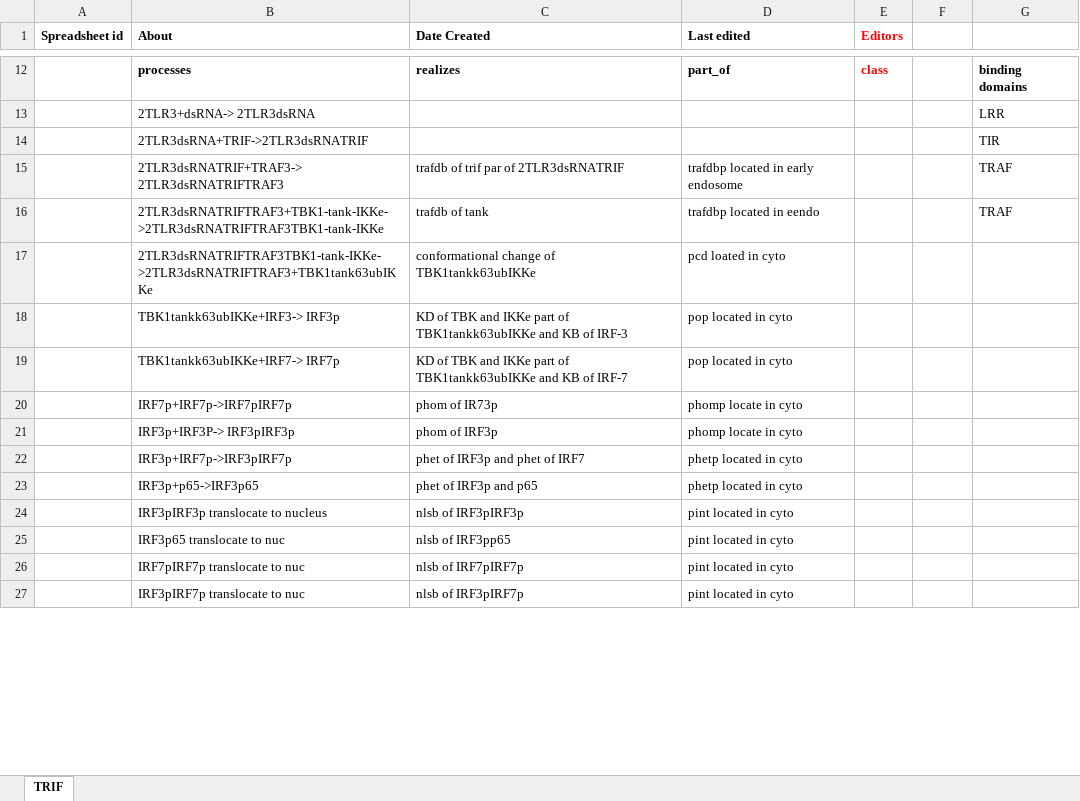
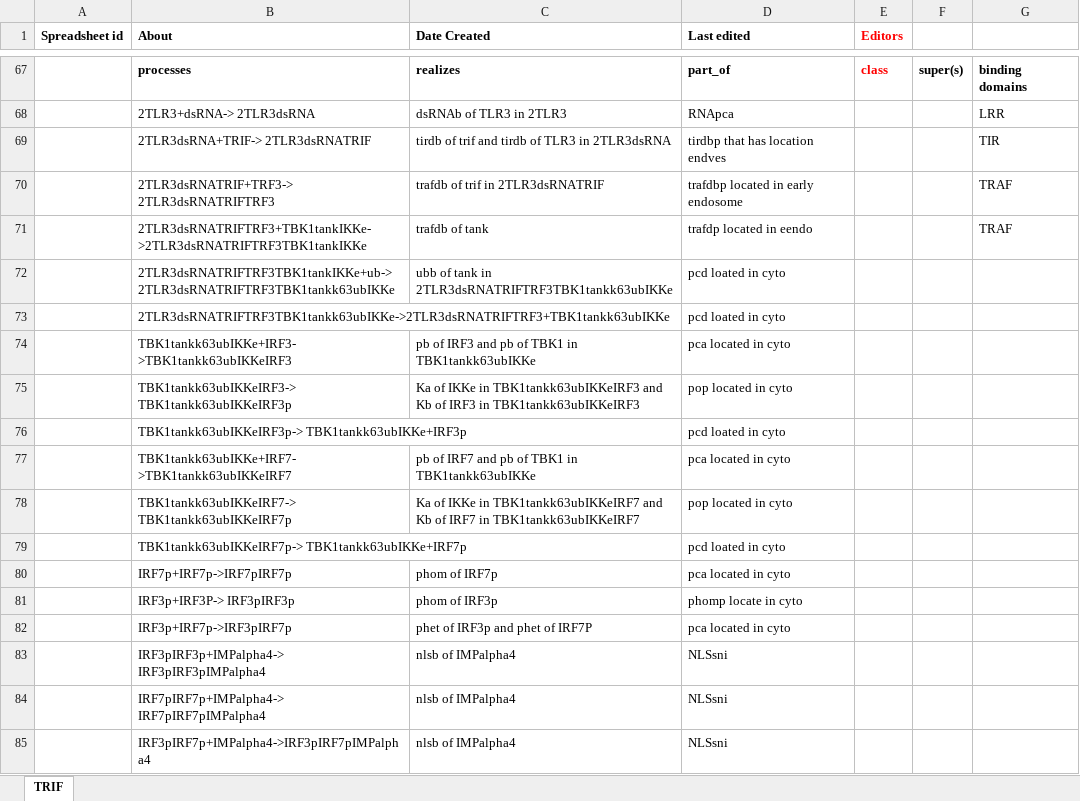
Before and after one commit to GreatStuff660/infectious-disease-ontology, an Excel workbook: src/ontology/immunology/TLR3.xlsx, sheet TRIF, drawn as a sheet; only a part is shown, gaps mark what is left out; values as stored, in another font and other column widths than the file's, no borders; removed rows and columns are numbered as before the commit, all else as after; the diff covers the shown part only; the diff names each change by its address in the sheet, - before the commit and + after, or states it on an @@ line.

```diff
--- a/src/ontology/immunology/TLR3.xlsx (sheet TRIF)
+++ b/src/ontology/immunology/TLR3.xlsx (sheet TRIF)
-F67: (empty)
+F67: super(s)
-C68 (Date Created): (empty)
+C68 (Date Created): dsRNAb of TLR3 in 2TLR3
-D68 (Last edited): (empty)
+D68 (Last edited): RNApca
-row 14:  | 2TLR3dsRNA+TRIF->2TLR3dsRNATRIF |  |  |  |  | TIR
+row 69:  | 2TLR3dsRNA+TRIF-> 2TLR3dsRNATRIF | tirdb of trif and tirdb of TLR3 in 2TLR3dsRNA | tirdbp that has location endves |  |  | TIR
-B70 (About): 2TLR3dsRNATRIF+TRAF3-> 2TLR3dsRNATRIFTRAF3
+B70 (About): 2TLR3dsRNATRIF+TRF3-> 2TLR3dsRNATRIFTRF3
-C70 (Date Created): trafdb of trif par of 2TLR3dsRNATRIF
+C70 (Date Created): trafdb of trif in 2TLR3dsRNATRIF
-B71 (About): 2TLR3dsRNATRIFTRAF3+TBK1-tank-IKKe->2TLR3dsRNATRIFTRAF3TBK1-tank-IKKe
+B71 (About): 2TLR3dsRNATRIFTRF3+TBK1tankIKKe->2TLR3dsRNATRIFTRF3TBK1tankIKKe
-D71 (Last edited): trafdbp located in eendo
+D71 (Last edited): trafdp located in eendo
-B72 (About): 2TLR3dsRNATRIFTRAF3TBK1-tank-IKKe->2TLR3dsRNATRIFTRAF3+TBK1tank63ubIKKe
+B72 (About): 2TLR3dsRNATRIFTRF3TBK1tankIKKe+ub-> 2TLR3dsRNATRIFTRF3TBK1tankk63ubIKKe
-C72 (Date Created): conformational change of TBK1tankk63ubIKKe
+C72 (Date Created): ubb of tank in 2TLR3dsRNATRIFTRF3TBK1tankk63ubIKKe
+row 73:  | 2TLR3dsRNATRIFTRF3TBK1tankk63ubIKKe->2TLR3dsRNATRIFTRF3+TBK1tankk63ubIKKe |  | pcd loated in cyto
+row 74:  | TBK1tankk63ubIKKe+IRF3->TBK1tankk63ubIKKeIRF3 | pb of IRF3 and pb of TBK1 in TBK1tankk63ubIKKe | pca located in cyto
-B75 (About): TBK1tankk63ubIKKe+IRF3-> IRF3p
+B75 (About): TBK1tankk63ubIKKeIRF3-> TBK1tankk63ubIKKeIRF3p
-C75 (Date Created): KD of TBK and IKKe part of TBK1tankk63ubIKKe and KB of IRF-3
+C75 (Date Created): Ka of IKKe in TBK1tankk63ubIKKeIRF3 and Kb of IRF3 in TBK1tankk63ubIKKeIRF3
+row 76:  | TBK1tankk63ubIKKeIRF3p-> TBK1tankk63ubIKKe+IRF3p |  | pcd loated in cyto
+row 77:  | TBK1tankk63ubIKKe+IRF7->TBK1tankk63ubIKKeIRF7 | pb of IRF7 and pb of TBK1 in TBK1tankk63ubIKKe | pca located in cyto
-B78 (About): TBK1tankk63ubIKKe+IRF7-> IRF7p
+B78 (About): TBK1tankk63ubIKKeIRF7-> TBK1tankk63ubIKKeIRF7p
-C78 (Date Created): KD of TBK and IKKe part of TBK1tankk63ubIKKe and KB of IRF-7
+C78 (Date Created): Ka of IKKe in TBK1tankk63ubIKKeIRF7 and Kb of IRF7 in TBK1tankk63ubIKKeIRF7
+row 79:  | TBK1tankk63ubIKKeIRF7p-> TBK1tankk63ubIKKe+IRF7p |  | pcd loated in cyto
-C80 (Date Created): phom of IR73p
+C80 (Date Created): phom of IRF7p
-D80 (Last edited): phomp locate in cyto
+D80 (Last edited): pca located in cyto
-C82 (Date Created): phet of IRF3p and phet of IRF7
+C82 (Date Created): phet of IRF3p and phet of IRF7P
-D82 (Last edited): phetp located in cyto
+D82 (Last edited): pca located in cyto
-row 23:  | IRF3p+p65->IRF3p65 | phet of IRF3p and p65 | phetp located in cyto
-row 24:  | IRF3pIRF3p translocate to nucleus | nlsb of IRF3pIRF3p | pint located in cyto
-row 25:  | IRF3p65 translocate to nuc | nlsb of IRF3pp65 | pint located in cyto
-row 26:  | IRF7pIRF7p translocate to nuc | nlsb of IRF7pIRF7p | pint located in cyto
-row 27:  | IRF3pIRF7p translocate to nuc | nlsb of IRF3pIRF7p | pint located in cyto
+row 83:  | IRF3pIRF3p+IMPalpha4-> IRF3pIRF3pIMPalpha4 | nlsb of IMPalpha4 | NLSsni
+row 84:  | IRF7pIRF7p+IMPalpha4-> IRF7pIRF7pIMPalpha4 | nlsb of IMPalpha4 | NLSsni
+row 85:  | IRF3pIRF7p+IMPalpha4->IRF3pIRF7pIMPalpha4 | nlsb of IMPalpha4 | NLSsni
```
Also changed, not shown: 64 added rows, 6 removed rows and 2 edited cells elsewhere in this sheet.
